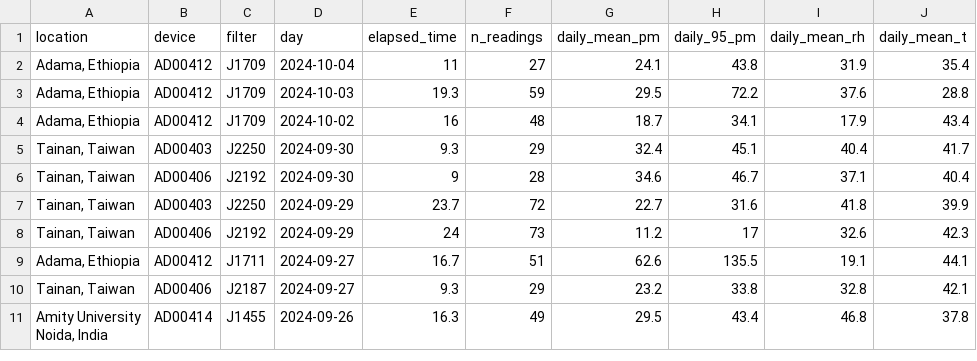
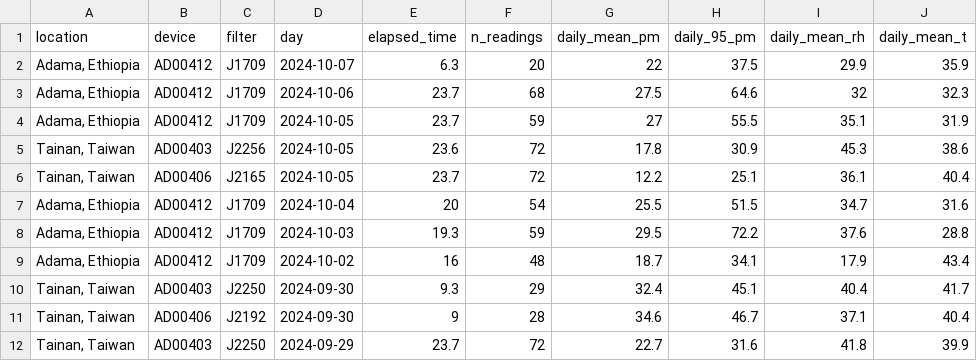
Before and after one commit to mariacardelino/maia_dashboard, a CSV file: all_daily.csv, drawn as a sheet; only a part is shown; the shorter side is filled out with more unchanged rows.

```diff
--- a/all_daily.csv
+++ b/all_daily.csv
@@ -1,3 +1,8 @@
 "location","device","filter","day","elapsed_time","n_readings","daily_mean_pm","daily_95_pm","daily_mean_rh","daily_mean_t"
-"Adama, Ethiopia","AD00412","J1709",2024-10-04,11,27,24.1,43.8,31.9,35.4
+"Adama, Ethiopia","AD00412","J1709",2024-10-07,6.3,20,22,37.5,29.9,35.9
+"Adama, Ethiopia","AD00412","J1709",2024-10-06,23.7,68,27.5,64.6,32,32.3
+"Adama, Ethiopia","AD00412","J1709",2024-10-05,23.7,59,27,55.5,35.1,31.9
+"Tainan, Taiwan","AD00403","J2256",2024-10-05,23.6,72,17.8,30.9,45.3,38.6
+"Tainan, Taiwan","AD00406","J2165",2024-10-05,23.7,72,12.2,25.1,36.1,40.4
+"Adama, Ethiopia","AD00412","J1709",2024-10-04,20,54,25.5,51.5,34.7,31.6
 "Adama, Ethiopia","AD00412","J1709",2024-10-03,19.3,59,29.5,72.2,37.6,28.8
```
Also changed, not shown: all_recent_data.csv, recent_daily.csv.
